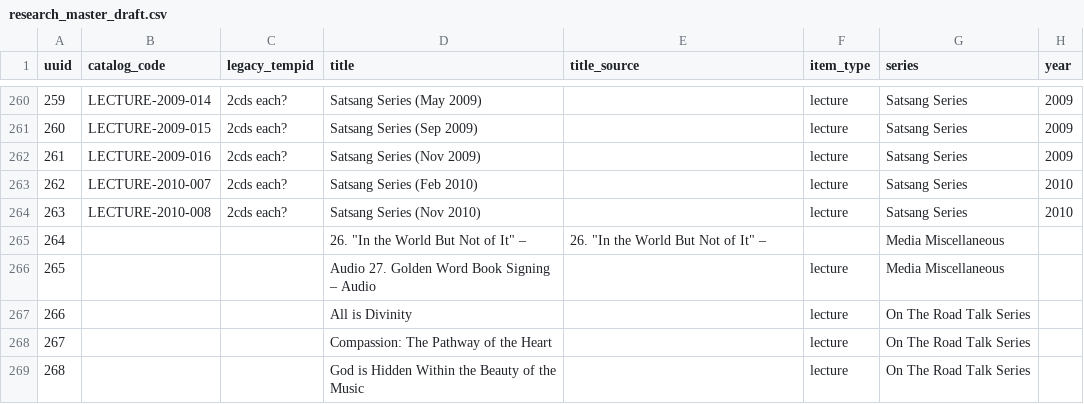
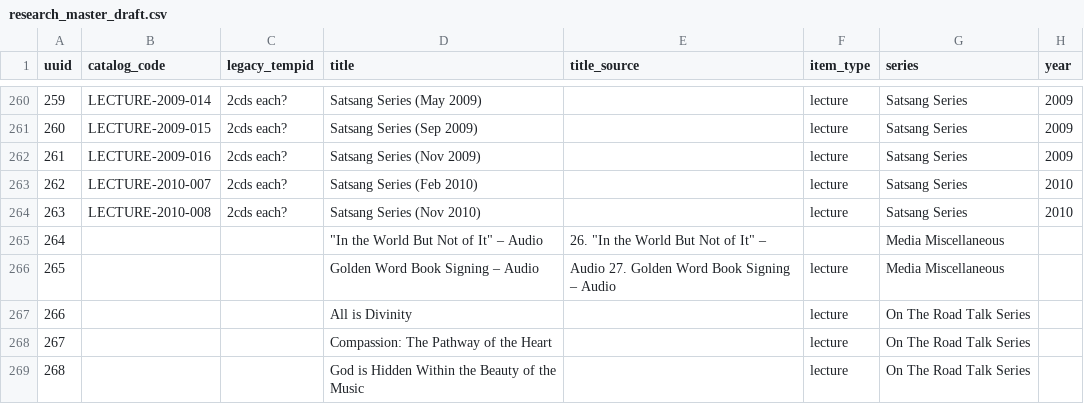
Before and after one commit to 56eli/docsheet, a CSV file: data/research_master_draft.csv, drawn as a sheet; only a part is shown, gaps mark what is left out; the diff names each change by its address in the sheet, - before the commit and + after, or states it on an @@ line.

Commit message:
CRITICAL: repair split-text titles on records 264 and 265
The raw spreadsheet split one cell value across two rows: row 296 ends with a
dangling dash and row 297 begins with 'Audio' - that leading word is the tail
of item 26, not part of item 27.

Confirmed against the official Media Miscellaneous catalogue, which contains
exactly the two reconstructed titles:
  1661 '"In the World But Not of It" - Audio'  (SKU am_itwbnoi)
  1552 'Golden Word Book Signing - Audio'       (SKU am_gwbs)

Repaired proposed_title in the ledger; raw_title and title_source retain the
verbatim damaged strings as evidence. Also removed the leading list
enumerators ('26. ', '27. ') which are spreadsheet numbering, not title text.

This clears the last title-level data defect and the trailing-whitespace
defect in the display title.

Co-authored-by: arena-agent <297053741+arena-agent@users.noreply.github.com>

```diff
--- a/data/research_master_draft.csv
+++ b/data/research_master_draft.csv
-D265 (title): 26. "In the World But Not of It" –
+D265 (title): "In the World But Not of It" – Audio
-D266 (title): Audio 27. Golden Word Book Signing – Audio
+D266 (title): Golden Word Book Signing – Audio
-E266 (title_source): (empty)
+E266 (title_source): Audio 27. Golden Word Book Signing – Audio
```
Also changed, not shown: migration_review_ledger.csv, 4 other files.
